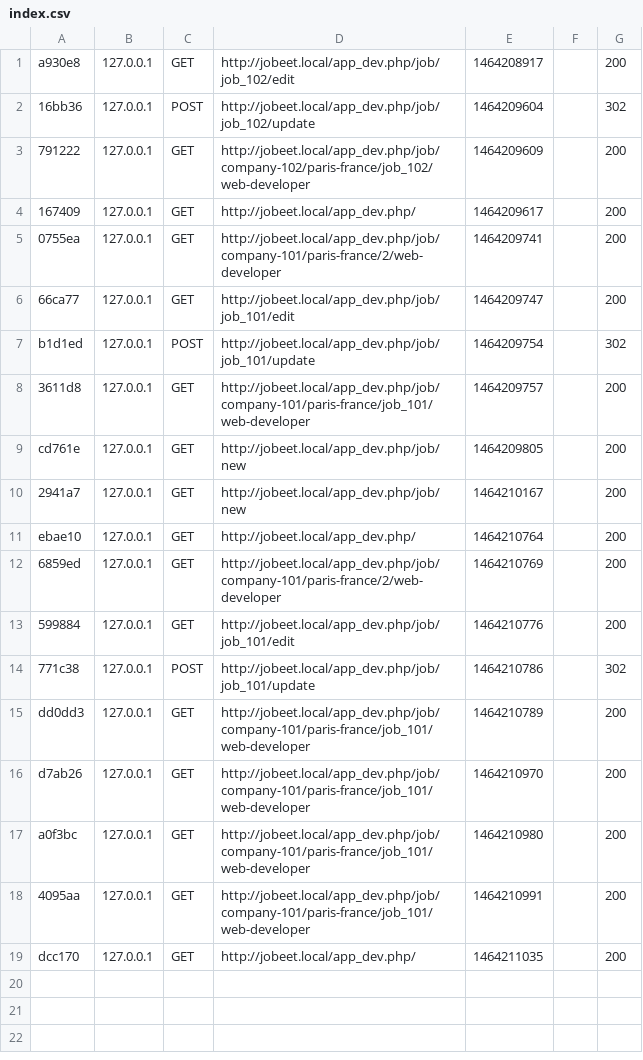
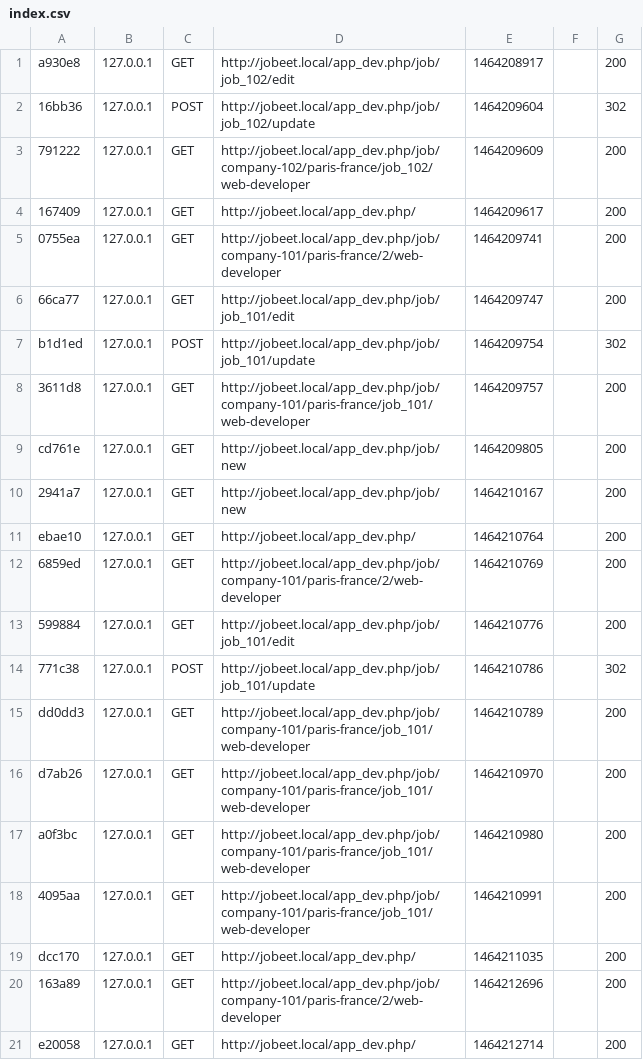
Before and after one commit to julescasset/jobeet, a CSV file: app/cache/dev/profiler/index.csv, drawn as a sheet.

```diff
--- a/app/cache/dev/profiler/index.csv
+++ b/app/cache/dev/profiler/index.csv
@@ -19 +19,3 @@ a0f3bc,127.0.0.1,GET,http://jobeet.local/app_dev.php/job/company-101/paris-franc
 dcc170,127.0.0.1,GET,http://jobeet.local/app_dev.php/,1464211035,,200
+163a89,127.0.0.1,GET,http://jobeet.local/app_dev.php/job/company-101/paris-france/2/web-developer,1464212696,,200
+e20058,127.0.0.1,GET,http://jobeet.local/app_dev.php/,1464212714,,200
```
Also changed, not shown: 13 other files.
